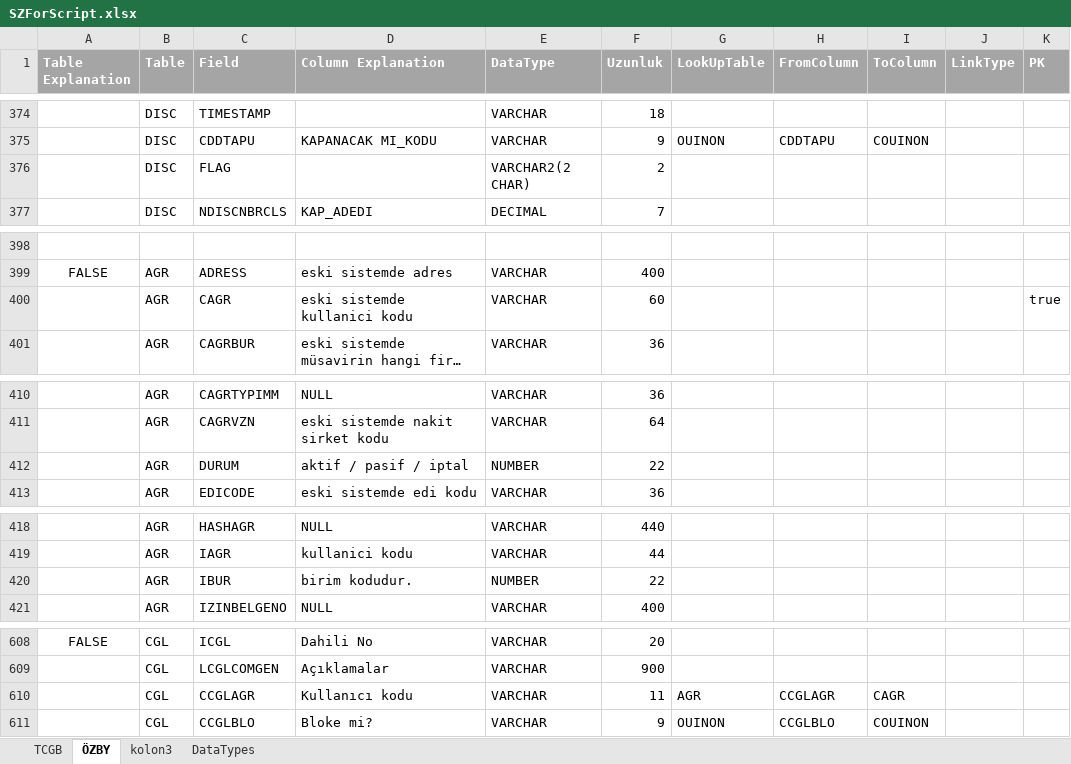
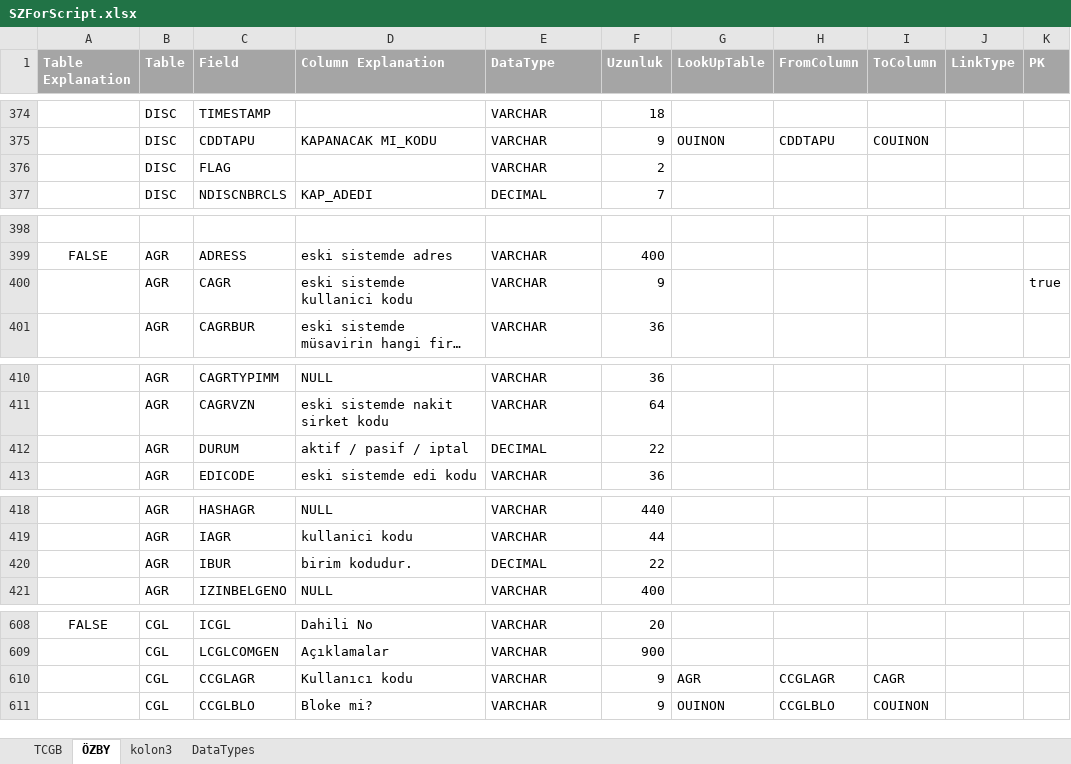
Before and after one commit to serkanisel/GumrukDokumanlar, an Excel workbook: SZForScript.xlsx, sheet ÖZBY, drawn as a sheet; only a part is shown, gaps mark what is left out; long unchanged cells end in …; values as stored, in another font and other column widths than the file's, no borders; conditional formats not drawn; the diff covers the shown part only; the diff names each change by its address in the sheet, - before the commit and + after, or states it on an @@ line.

```diff
--- a/SZForScript.xlsx (sheet ÖZBY)
+++ b/SZForScript.xlsx (sheet ÖZBY)
-E376 (DataType): VARCHAR2(2 CHAR)
+E376 (DataType): VARCHAR
-F400 (Uzunluk): 60
+F400 (Uzunluk): 9
-E412 (DataType): NUMBER
+E412 (DataType): DECIMAL
-E420 (DataType): NUMBER
+E420 (DataType): DECIMAL
-F610 (Uzunluk): 11
+F610 (Uzunluk): 9
```
Also changed, not shown: 8 edited cells elsewhere in this sheet, sheet TCGB, sheet kolon3.
